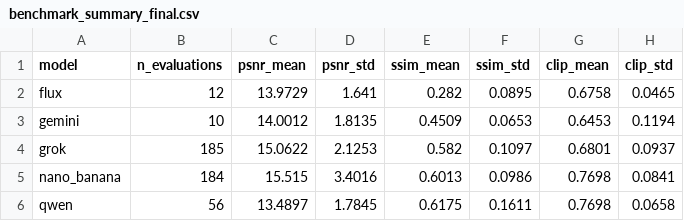
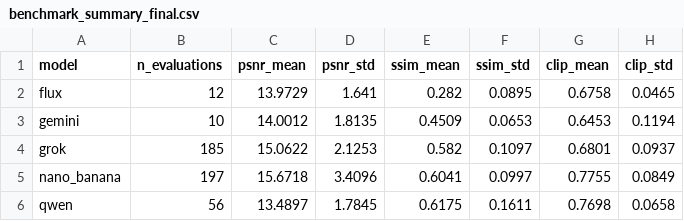
Before and after one commit to Qianli-ion/edit-converge-bench, a CSV file: results_comparison/benchmark_summary_final.csv, drawn as a sheet.

```diff
--- a/results_comparison/benchmark_summary_final.csv
+++ b/results_comparison/benchmark_summary_final.csv
@@ -4,3 +4,3 @@ gemini,10,14.0012,1.8135,0.4509,0.0653,0.6453,0.1194
 grok,185,15.0622,2.1253,0.582,0.1097,0.6801,0.0937
-nano_banana,184,15.515,3.4016,0.6013,0.0986,0.7698,0.0841
+nano_banana,197,15.6718,3.4096,0.6041,0.0997,0.7755,0.0849
 qwen,56,13.4897,1.7845,0.6175,0.1611,0.7698,0.0658
```
Also changed, not shown: results_comparison/benchmark_by_experiment.csv, results_comparison/benchmark_summary_by_round.csv, 1 other file.
